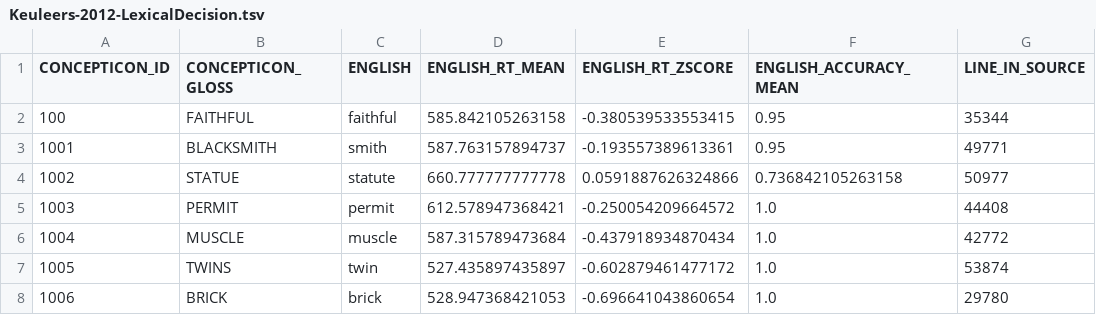
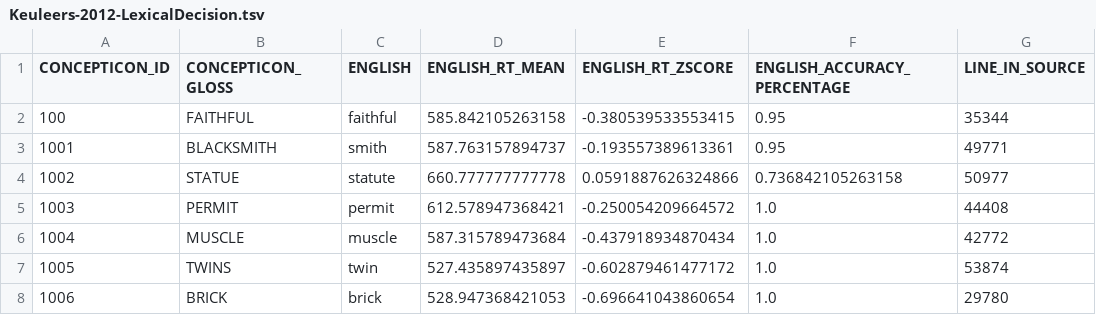
Before and after one commit to concepticon/norare-data, a TSV file: concept_set_meta/Keuleers-2012-LexicalDecision/Keuleers-2012-LexicalDecision.tsv, drawn as a sheet; only a part is shown.

Commit message:
fixed inconsitencies between norare.tsv NAMEs and specs in concept_set_meta

```diff
--- a/concept_set_meta/Keuleers-2012-LexicalDecision/Keuleers-2012-LexicalDecision.tsv
+++ b/concept_set_meta/Keuleers-2012-LexicalDecision/Keuleers-2012-LexicalDecision.tsv
@@ -1,2 +1,2 @@
-CONCEPTICON_ID	CONCEPTICON_GLOSS	ENGLISH	ENGLISH_RT_MEAN	ENGLISH_RT_ZSCORE	ENGLISH_ACCURACY_MEAN	LINE_IN_SOURCE
+CONCEPTICON_ID	CONCEPTICON_GLOSS	ENGLISH	ENGLISH_RT_MEAN	ENGLISH_RT_ZSCORE	ENGLISH_ACCURACY_PERCENTAGE	LINE_IN_SOURCE
 100	FAITHFUL	faithful	585.842105263158	-0.380539533553415	0.95	35344
```
Also changed, not shown: concept_set_meta/Riegel-2015-AffectiveRatings/Riegel-2015-AffectiveRatings.tsv, norare.tsv, 2 other files.
